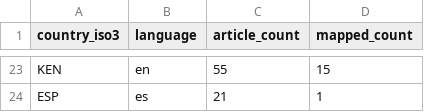
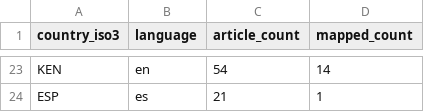
Before and after one commit to techpolicycomms/dclo-dual-track-dashboard, a CSV file: data/gold/dclo_news_country_summary.csv, drawn as a sheet; only a part is shown, gaps mark what is left out; the diff covers the shown part only; the diff names each change by its address in the sheet, - before the commit and + after, or states it on an @@ line.

```diff
--- a/data/gold/dclo_news_country_summary.csv
+++ b/data/gold/dclo_news_country_summary.csv
-C23 (article_count): 55
+C23 (article_count): 54
-D23 (mapped_count): 15
+D23 (mapped_count): 14
```
Also changed, not shown: 5 added rows, 5 removed rows and 22 edited cells elsewhere in this file, 3 other files.
